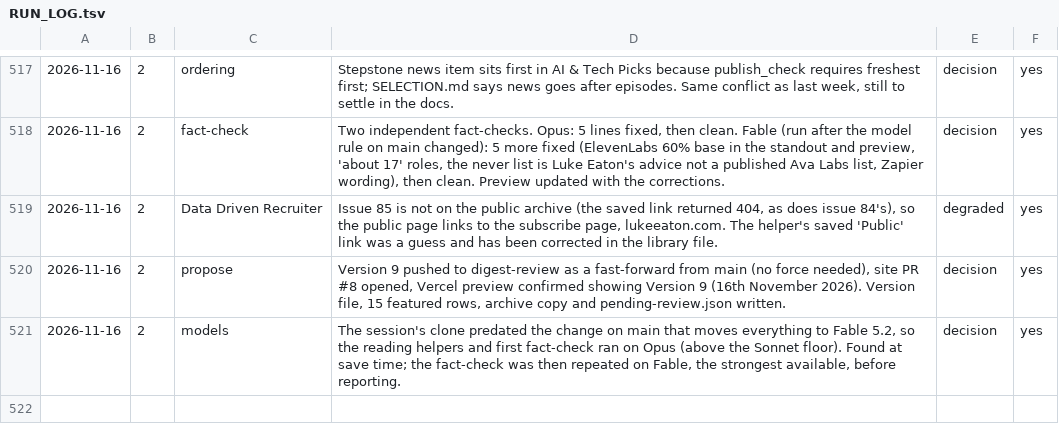
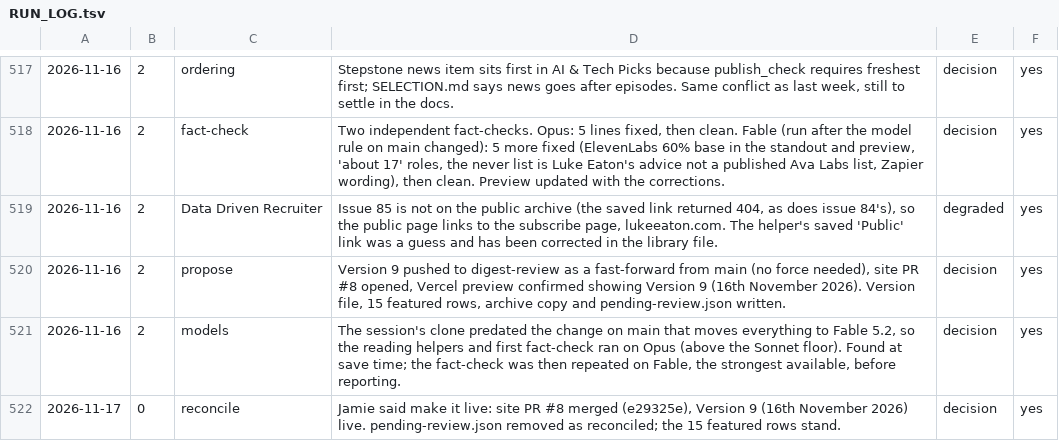
Before and after one commit to jamie-the-rec-lab/The-Digest-Content-Log, a TSV file: _state/RUN_LOG.tsv, drawn as a sheet; only a part is shown, gaps mark what is left out; the diff names each change by its address in the sheet, - before the commit and + after, or states it on an @@ line.

```diff
--- a/_state/RUN_LOG.tsv
+++ b/_state/RUN_LOG.tsv
+row 522: 2026-11-17 | 0 | reconcile | Jamie said make it live: site PR #8 merged (e29325e), Version 9 (16th November 2026) live. pending-review.json removed as reconciled; the 15 featured rows stand. | decision | yes
```
Also changed, not shown: 1 other file.
